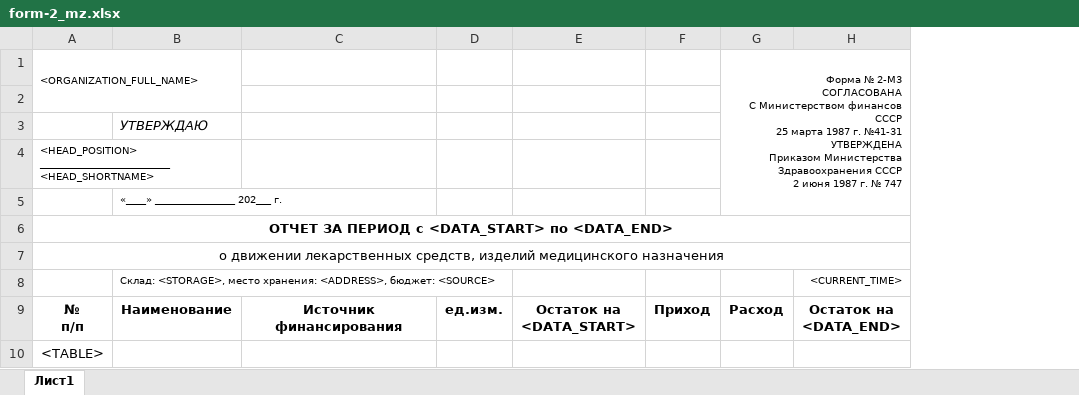
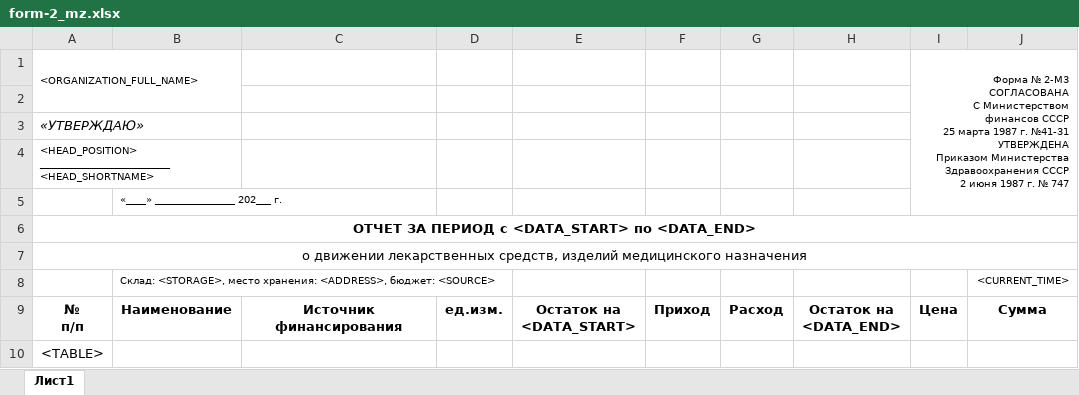
Before and after one commit to tequila99/node-excel-reports, an Excel workbook: uploads/form-2_mz.xlsx, sheet Лист1, drawn as a sheet; values as stored, in another font and other column widths than the file's, no borders; removed rows and columns are numbered as before the commit, all else as after; ↵ is a line break in a cell; the diff names each change by its address in the sheet, - before the commit and + after, or states it on an @@ line.

Commit message:
Изменен шаблон form-2

```diff
--- a/uploads/form-2_mz.xlsx (sheet Лист1)
+++ b/uploads/form-2_mz.xlsx (sheet Лист1)
+column I, row 1: Форма № 2-М3 ↵ СОГЛАСОВАНА ↵ С Министерством финансов СССР ↵ 25 марта 1987 г. №41-31 ↵ УТВЕРЖДЕНА ↵ Приказом Министерства ↵ Здравоохранения СССР ↵ 2 июня 1987 г. № 747; row 9: Цена
+column J, rows 8-9: <CURRENT_TIME> | Сумма
-G1: Форма № 2-М3 ↵ СОГЛАСОВАНА ↵ С Министерством финансов СССР ↵ 25 марта 1987 г. №41-31 ↵ УТВЕРЖДЕНА ↵ Приказом Министерства ↵ Здравоохранения СССР ↵ 2 июня 1987 г. № 747
+G1: (empty)
-G1:H5 merged
-row 3:  | УТВЕРЖДАЮ
+row 3: «УТВЕРЖДАЮ»
-H8: <CURRENT_TIME>
+H8: (empty)
```
Also changed, not shown: 1 other file.
